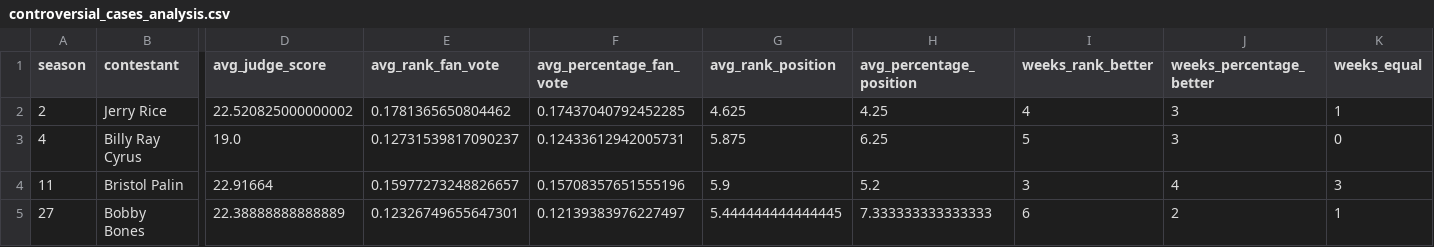
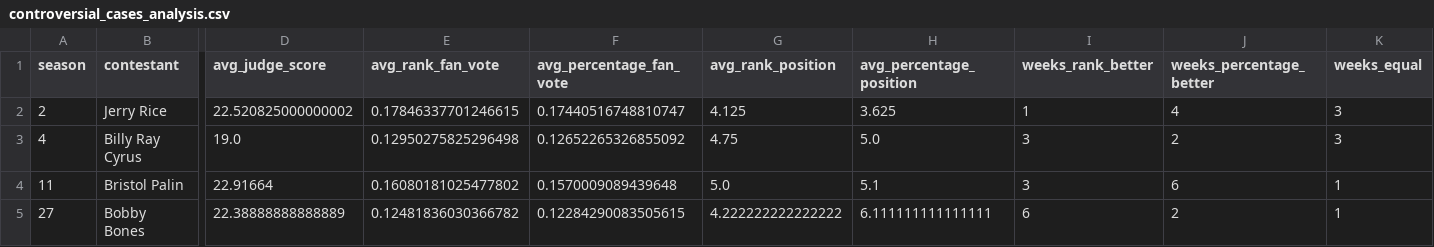
Before and after one commit to LY-beyond/MEISAI, a CSV file: task1/controversial_cases_analysis.csv, drawn as a sheet; only a part is shown, gaps mark what is left out; the diff names each change by its address in the sheet, - before the commit and + after, or states it on an @@ line.

```diff
--- a/task1/controversial_cases_analysis.csv
+++ b/task1/controversial_cases_analysis.csv
-E2 (avg_rank_fan_vote): 0.1781365650804462
+E2 (avg_rank_fan_vote): 0.17846337701246615
-F2 (avg_percentage_fan_vote): 0.17437040792452285
+F2 (avg_percentage_fan_vote): 0.17440516748810747
-G2 (avg_rank_position): 4.625
+G2 (avg_rank_position): 4.125
-H2 (avg_percentage_position): 4.25
+H2 (avg_percentage_position): 3.625
-I2 (weeks_rank_better): 4
+I2 (weeks_rank_better): 1
-J2 (weeks_percentage_better): 3
+J2 (weeks_percentage_better): 4
-K2 (weeks_equal): 1
+K2 (weeks_equal): 3
-E3 (avg_rank_fan_vote): 0.12731539817090237
+E3 (avg_rank_fan_vote): 0.12950275825296498
-F3 (avg_percentage_fan_vote): 0.12433612942005731
+F3 (avg_percentage_fan_vote): 0.12652265326855092
-G3 (avg_rank_position): 5.875
+G3 (avg_rank_position): 4.75
-H3 (avg_percentage_position): 6.25
+H3 (avg_percentage_position): 5.0
-I3 (weeks_rank_better): 5
+I3 (weeks_rank_better): 3
-J3 (weeks_percentage_better): 3
+J3 (weeks_percentage_better): 2
-K3 (weeks_equal): 0
+K3 (weeks_equal): 3
-E4 (avg_rank_fan_vote): 0.15977273248826657
+E4 (avg_rank_fan_vote): 0.16080181025477802
-F4 (avg_percentage_fan_vote): 0.15708357651555196
+F4 (avg_percentage_fan_vote): 0.1570009089439648
-G4 (avg_rank_position): 5.9
+G4 (avg_rank_position): 5.0
-H4 (avg_percentage_position): 5.2
+H4 (avg_percentage_position): 5.1
-J4 (weeks_percentage_better): 4
+J4 (weeks_percentage_better): 6
-K4 (weeks_equal): 3
+K4 (weeks_equal): 1
-E5 (avg_rank_fan_vote): 0.12326749655647301
+E5 (avg_rank_fan_vote): 0.12481836030366782
-F5 (avg_percentage_fan_vote): 0.12139383976227497
+F5 (avg_percentage_fan_vote): 0.12284290083505615
-G5 (avg_rank_position): 5.444444444444445
+G5 (avg_rank_position): 4.222222222222222
-H5 (avg_percentage_position): 7.333333333333333
+H5 (avg_percentage_position): 6.111111111111111
```
Also changed, not shown: task1/fan_vote_predictions_enhanced.csv, task1/fan_vote_weights_analysis.csv, 21 other files.
